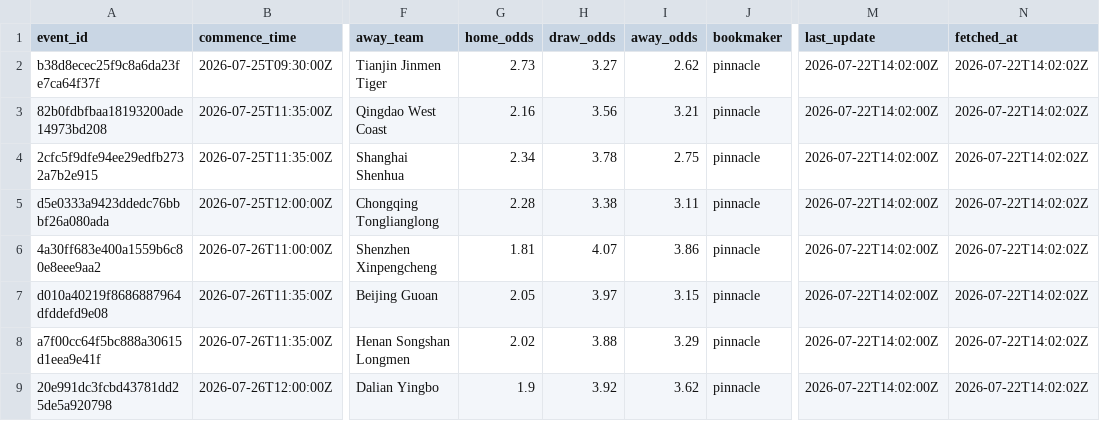
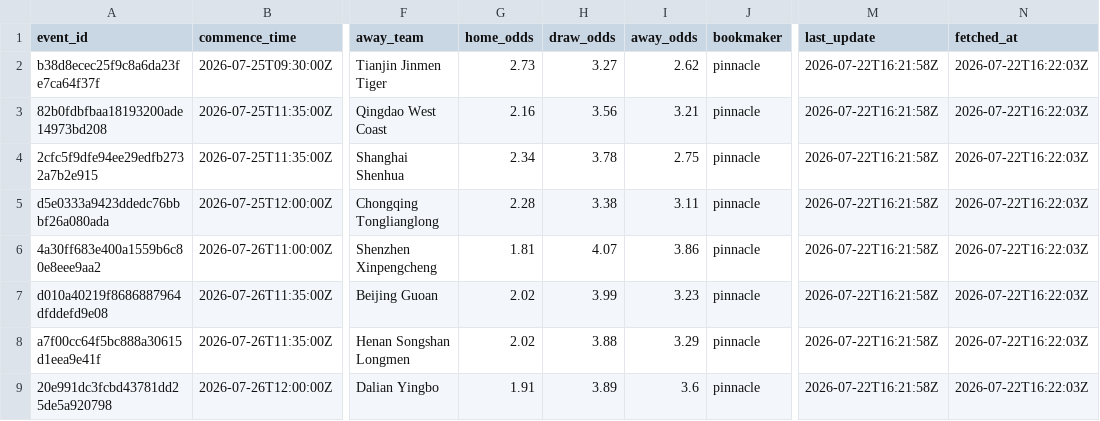
Before and after one commit to jiajun-builds/cslmonitor, a CSV file: data/raw_data/CHN_pinnacle_spreads.csv, drawn as a sheet; only a part is shown, gaps mark what is left out; the diff names each change by its address in the sheet, - before the commit and + after, or states it on an @@ line.

```diff
--- a/data/raw_data/CHN_pinnacle_spreads.csv
+++ b/data/raw_data/CHN_pinnacle_spreads.csv
-M2:M9 (last_update): 2026-07-22T14:02:00Z
+M2:M9 (last_update): 2026-07-22T16:21:58Z
-N2:N9 (fetched_at): 2026-07-22T14:02:02Z
+N2:N9 (fetched_at): 2026-07-22T16:22:03Z
-G7 (home_odds): 2.05
+G7 (home_odds): 2.02
-H7 (draw_odds): 3.97
+H7 (draw_odds): 3.99
-I7 (away_odds): 3.15
+I7 (away_odds): 3.23
-G9 (home_odds): 1.9
+G9 (home_odds): 1.91
-H9 (draw_odds): 3.92
+H9 (draw_odds): 3.89
-I9 (away_odds): 3.62
+I9 (away_odds): 3.6
```
Also changed, not shown: data/dashboard/csv/dashboard_meta.csv, data/dashboard/csv/upcoming_market_comparison.csv, 6 other files.
